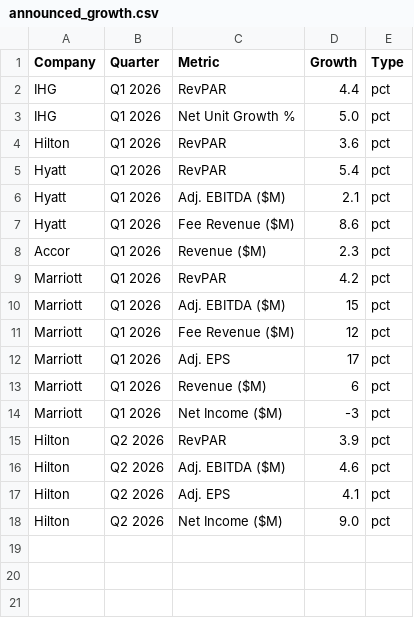
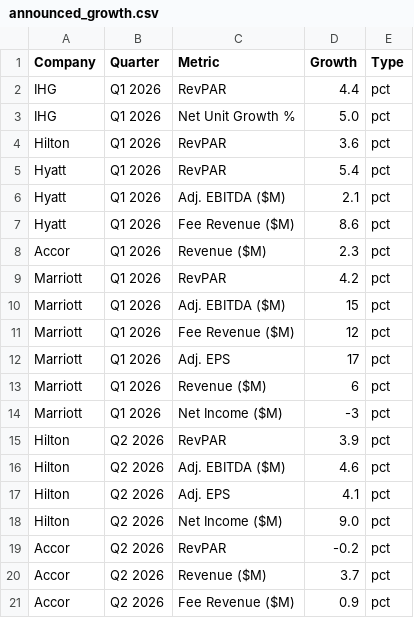
Before and after one commit to amandaseifried/hospitality-dashboard, a CSV file: data/announced_growth.csv, drawn as a sheet; the diff names each change by its address in the sheet, - before the commit and + after, or states it on an @@ line.

```diff
--- a/data/announced_growth.csv
+++ b/data/announced_growth.csv
+row 19: Accor | Q2 2026 | RevPAR | -0.2 | pct
+row 20: Accor | Q2 2026 | Revenue ($M) | 3.7 | pct
+row 21: Accor | Q2 2026 | Fee Revenue ($M) | 0.9 | pct
```
Also changed, not shown: data/hotel_kpis.csv, 1 other file.
